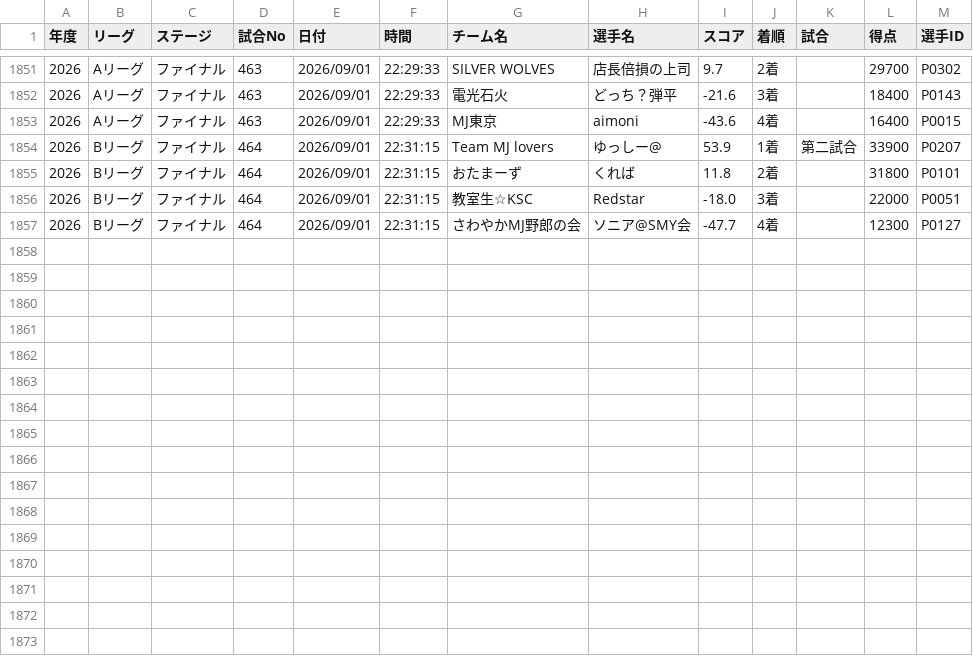
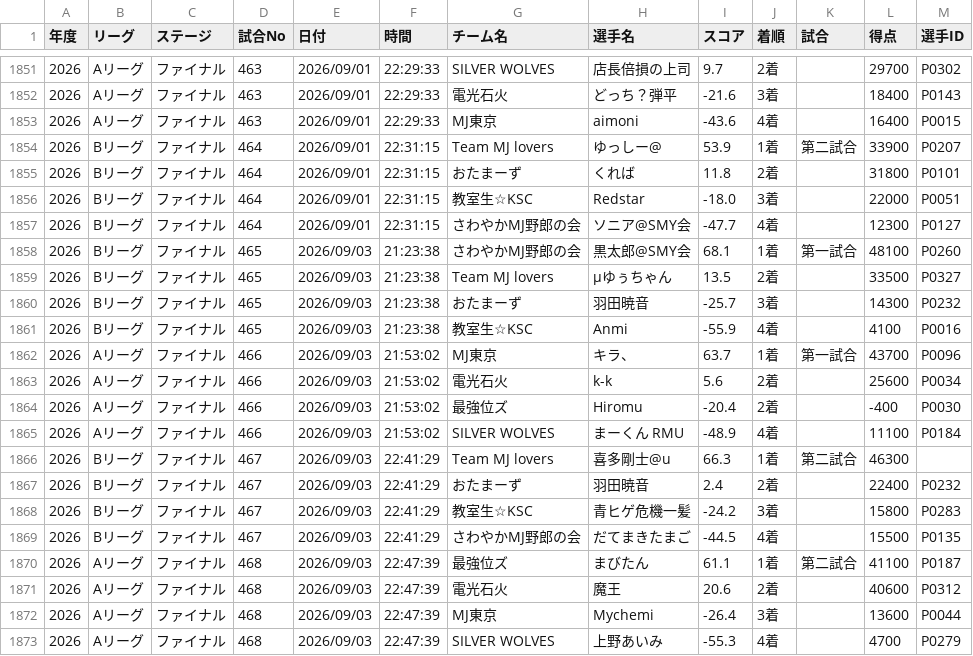
Before and after one commit to BlueK18/HundredLeagueDatabase, a CSV file: data/matches-current.csv, drawn as a sheet; only a part is shown, gaps mark what is left out.

```diff
--- a/data/matches-current.csv
+++ b/data/matches-current.csv
@@ -1857 +1857,17 @@
 2026,Bリーグ,ファイナル, 464 ,2026/09/01,22:31:15,さわやかMJ野郎の会,ソニア@SMY会,-47.7,4着,,12300,P0127
+2026,Bリーグ,ファイナル, 465 ,2026/09/03,21:23:38,さわやかMJ野郎の会,黒太郎@SMY会,68.1,1着,第一試合,48100,P0260
+2026,Bリーグ,ファイナル, 465 ,2026/09/03,21:23:38,Team MJ lovers,μゆぅちゃん,13.5,2着,,33500,P0327
+2026,Bリーグ,ファイナル, 465 ,2026/09/03,21:23:38,おたまーず,羽田暁音,-25.7,3着,,14300,P0232
+2026,Bリーグ,ファイナル, 465 ,2026/09/03,21:23:38,教室生☆KSC,Anmi,-55.9,4着,,4100,P0016
+2026,Aリーグ,ファイナル, 466 ,2026/09/03,21:53:02,MJ東京,キラ、,63.7,1着,第一試合,43700,P0096
+2026,Aリーグ,ファイナル, 466 ,2026/09/03,21:53:02,電光石火,k-k,5.6,2着,,25600,P0034
+2026,Aリーグ,ファイナル, 466 ,2026/09/03,21:53:02,最強位ズ,Hiromu,-20.4,2着,,-400,P0030
+2026,Aリーグ,ファイナル, 466 ,2026/09/03,21:53:02,SILVER WOLVES,まーくん RMU,-48.9,4着,,11100,P0184
+2026,Bリーグ,ファイナル, 467 ,2026/09/03,22:41:29,Team MJ lovers,喜多剛士@u,66.3,1着,第二試合,46300,
+2026,Bリーグ,ファイナル, 467 ,2026/09/03,22:41:29,おたまーず,羽田暁音,2.4,2着,,22400,P0232
+2026,Bリーグ,ファイナル, 467 ,2026/09/03,22:41:29,教室生☆KSC,青ヒゲ危機一髪,-24.2,3着,,15800,P0283
+2026,Bリーグ,ファイナル, 467 ,2026/09/03,22:41:29,さわやかMJ野郎の会,だてまきたまご,-44.5,4着,,15500,P0135
+2026,Aリーグ,ファイナル, 468 ,2026/09/03,22:47:39,最強位ズ,まびたん,61.1,1着,第二試合,41100,P0187
+2026,Aリーグ,ファイナル, 468 ,2026/09/03,22:47:39,電光石火,魔王,20.6,2着,,40600,P0312
+2026,Aリーグ,ファイナル, 468 ,2026/09/03,22:47:39,MJ東京,Mychemi,-26.4,3着,,13600,P0044
+2026,Aリーグ,ファイナル, 468 ,2026/09/03,22:47:39,SILVER WOLVES,上野あいみ,-55.3,4着,,4700,P0279
```
Also changed, not shown: data/players-current.csv, data/players_current.csv, 3 other files.
